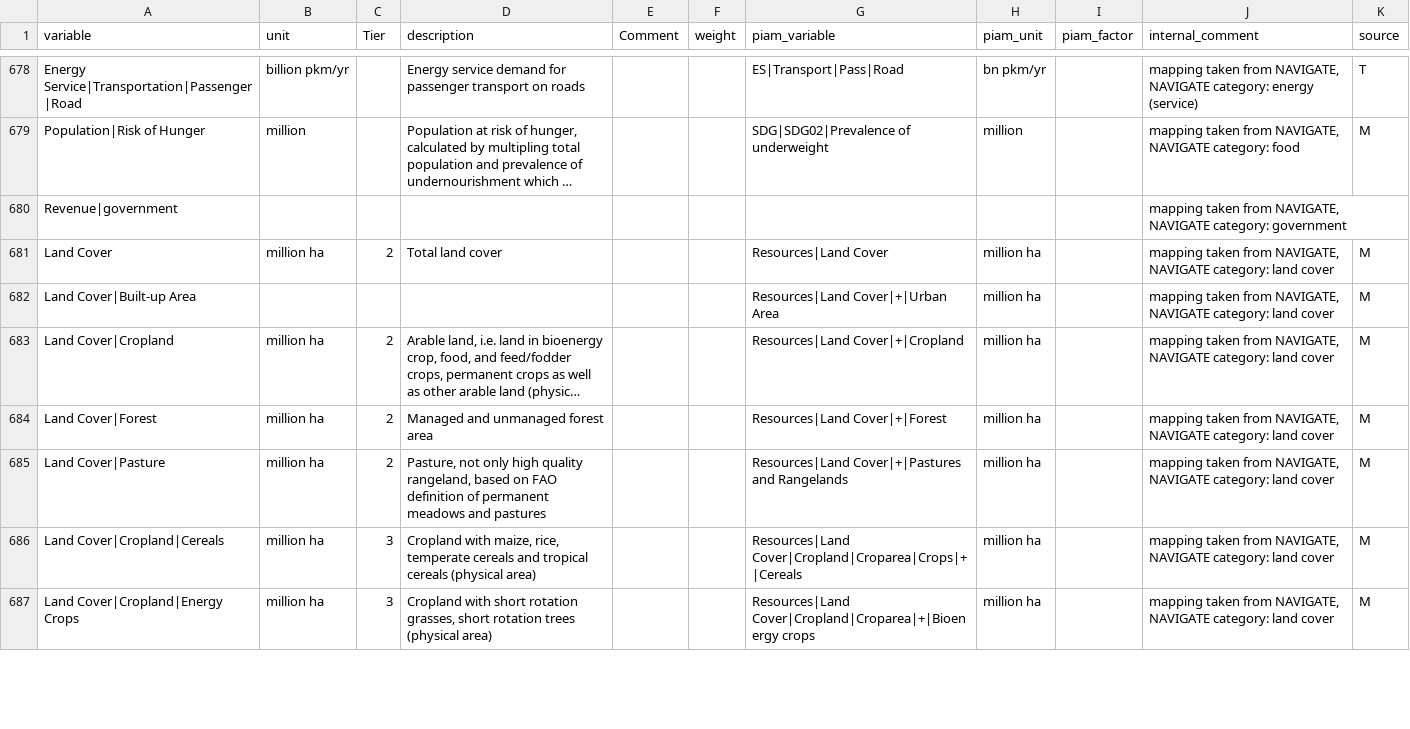
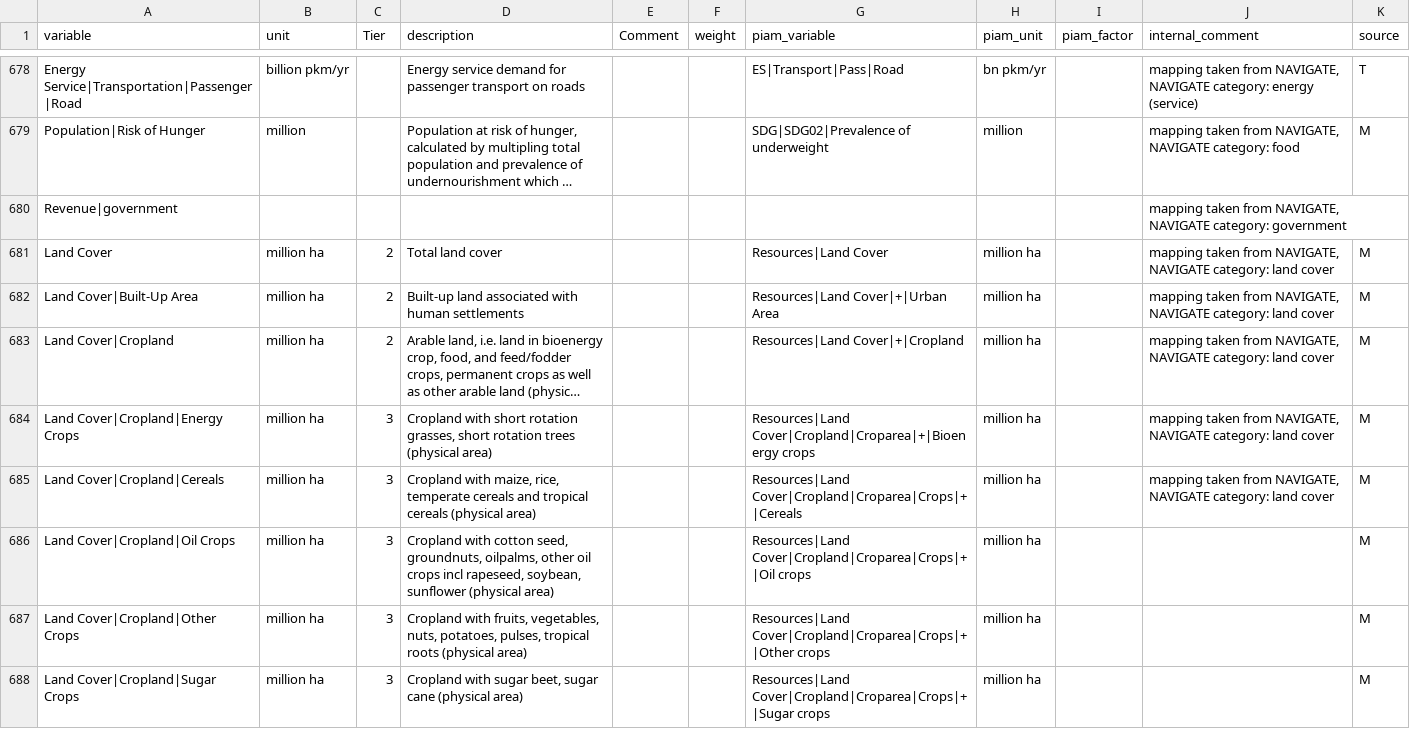
Before and after one commit to tonnrueter/piamInterfaces, a CSV file: inst/mappings/mapping_ScenarioMIP.csv, drawn as a sheet; only a part is shown, gaps mark what is left out; long unchanged cells end in …; the diff covers the shown part only; the diff names each change by its address in the sheet, - before the commit and + after, or states it on an @@ line.

Commit message:
land cover #1

```diff
--- a/inst/mappings/mapping_ScenarioMIP.csv
+++ b/inst/mappings/mapping_ScenarioMIP.csv
-A682 (variable): Land Cover|Built-up Area
+A682 (variable): Land Cover|Built-Up Area
-B682 (unit): (empty)
+B682 (unit): million ha
-C682 (Tier): (empty)
+C682 (Tier): 2
-D682 (description): (empty)
+D682 (description): Built-up land associated with human settlements
-row 684: Land Cover|Forest
+row 690: Land Cover|Forest
-row 685: Land Cover|Pasture
+row 689: Land Cover|Pasture
-row 686: Land Cover|Cropland|Cereals
+row 685: Land Cover|Cropland|Cereals
+row 686: Land Cover|Cropland|Oil Crops | million ha | 3 | Cropland with cotton seed, groundnuts, oilpalms, other oil crops incl rapeseed, soybean, sunflower (physical area) |  |  | Resources|Land Cover|Cropland|Croparea|Crops|+|Oil crops | million ha |  |  | M
+row 687: Land Cover|Cropland|Other Crops | million ha | 3 | Cropland with fruits, vegetables, nuts, potatoes, pulses, tropical roots (physical area) |  |  | Resources|Land Cover|Cropland|Croparea|Crops|+|Other crops | million ha |  |  | M
+row 688: Land Cover|Cropland|Sugar Crops | million ha | 3 | Cropland with sugar beet, sugar cane (physical area) |  |  | Resources|Land Cover|Cropland|Croparea|Crops|+|Sugar crops | million ha |  |  | M
```
Also changed, not shown: 5 added rows, 7 removed rows, 1 moved row and 1 edited cell elsewhere in this file.
